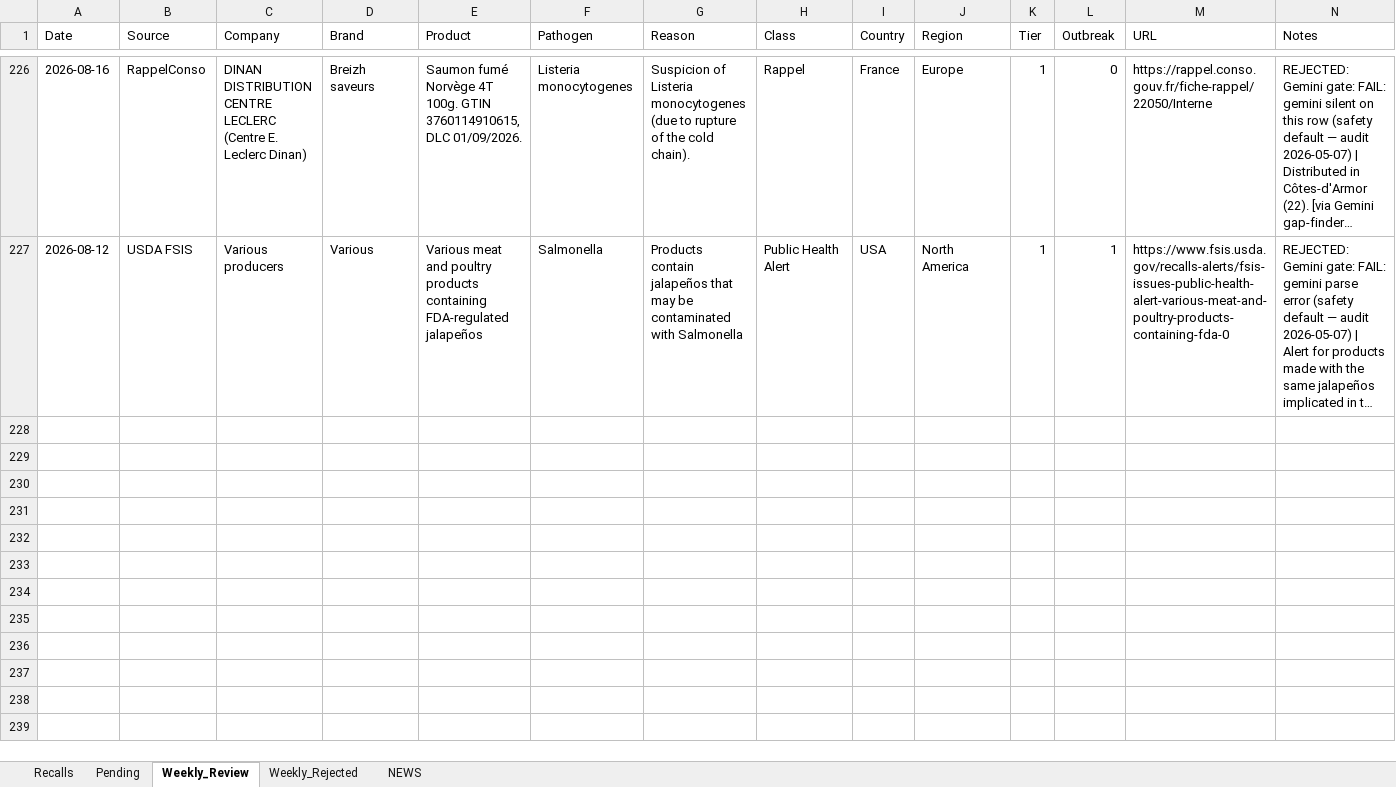
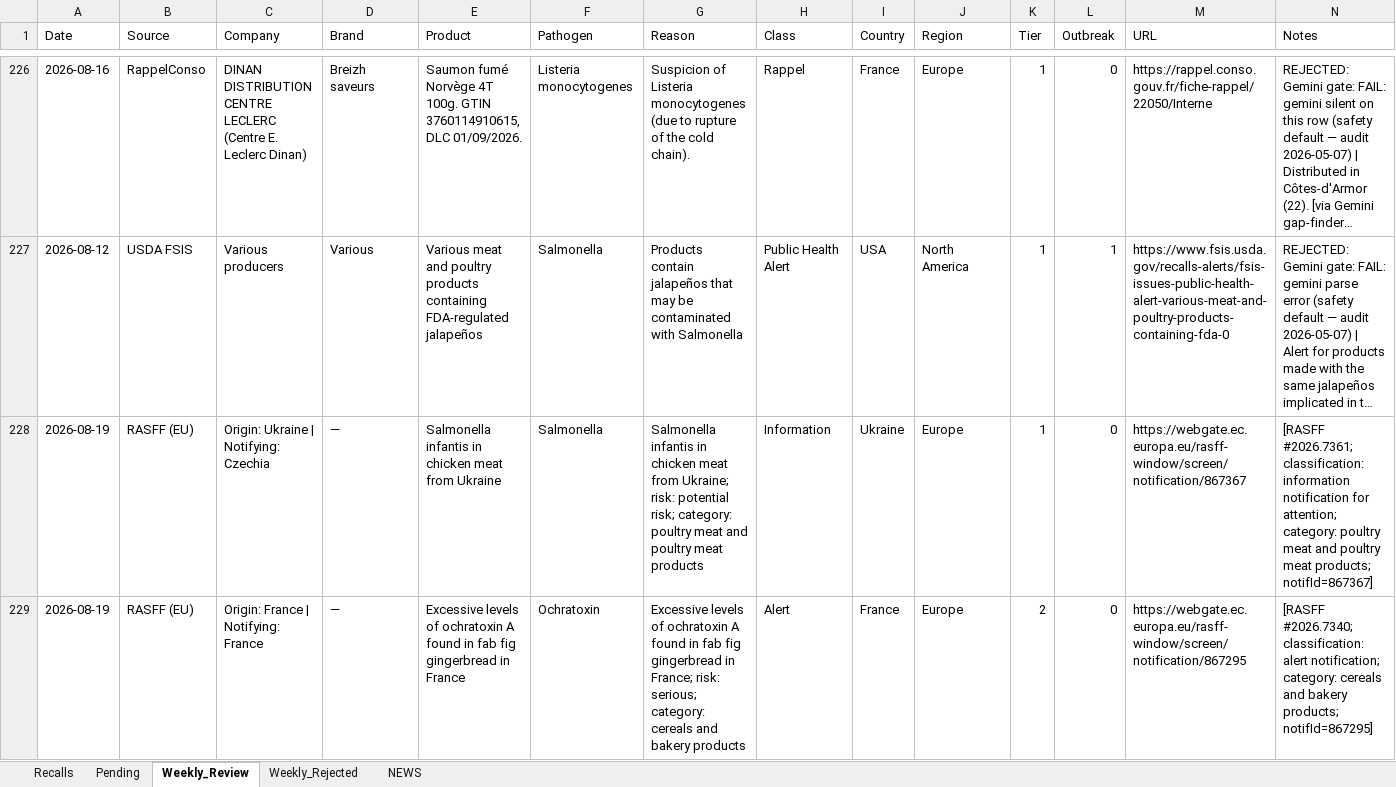
Before and after one commit to Visitune/FOOD-SAFETY-HORIZON-SCAN, an Excel workbook: docs/data/recalls.xlsx, sheet Weekly_Review, drawn as a sheet; only a part is shown, gaps mark what is left out; long unchanged cells end in …; values as stored, in another font and other column widths than the file's, no borders; rows hold the shown columns only; the diff covers the shown part only; the diff names each change by its address in the sheet, - before the commit and + after, or states it on an @@ line.

```diff
--- a/docs/data/recalls.xlsx (sheet Weekly_Review)
+++ b/docs/data/recalls.xlsx (sheet Weekly_Review)
+row 228: 2026-08-19 | RASFF (EU) | Origin: Ukraine | Notifying: Czechia | — | Salmonella infantis in chicken meat from Ukraine | Salmonella | Salmonella infantis in chicken meat from Ukraine; risk: potential risk; category: poultry meat and poultry meat products | Information | Ukraine | Europe | 1 | 0 | https://webgate.ec.europa.eu/rasff-window/screen/notification/867367 | [RASFF #2026.7361; classification: information notification for attention; category: poultry meat and poultry meat products; notifId=867367]
+row 229: 2026-08-19 | RASFF (EU) | Origin: France | Notifying: France | — | Excessive levels of ochratoxin A found in fab fig gingerbread in France | Ochratoxin | Excessive levels of ochratoxin A found in fab fig gingerbread in France; risk: serious; category: cereals and bakery products | Alert | France | Europe | 2 | 0 | https://webgate.ec.europa.eu/rasff-window/screen/notification/867295 | [RASFF #2026.7340; classification: alert notification; category: cereals and bakery products; notifId=867295]
```
Also changed, not shown: 2 added rows elsewhere in this sheet, sheet Pending, sheet Recalls, 2 other files.
